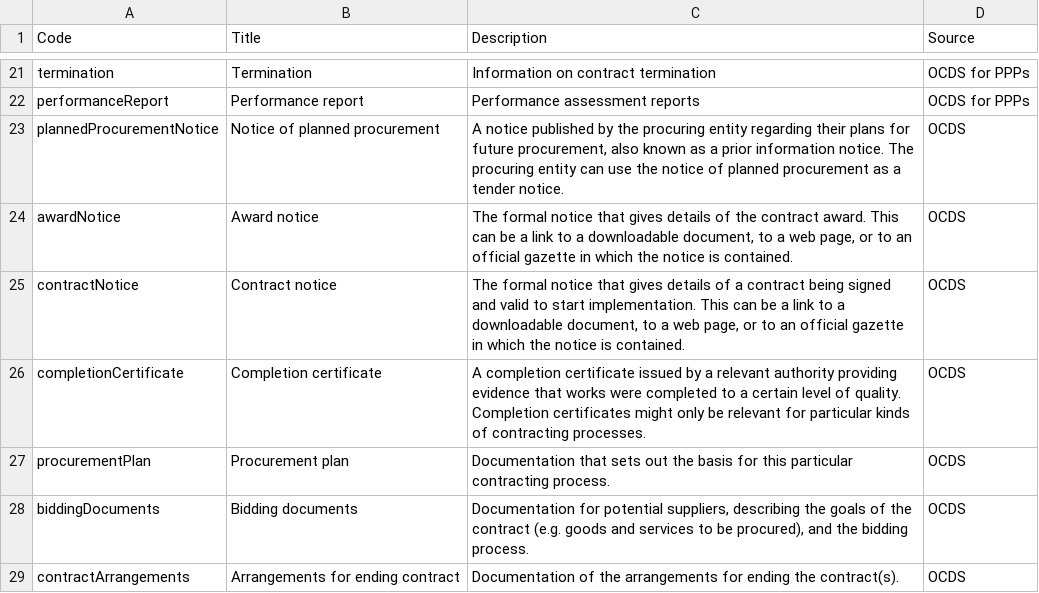
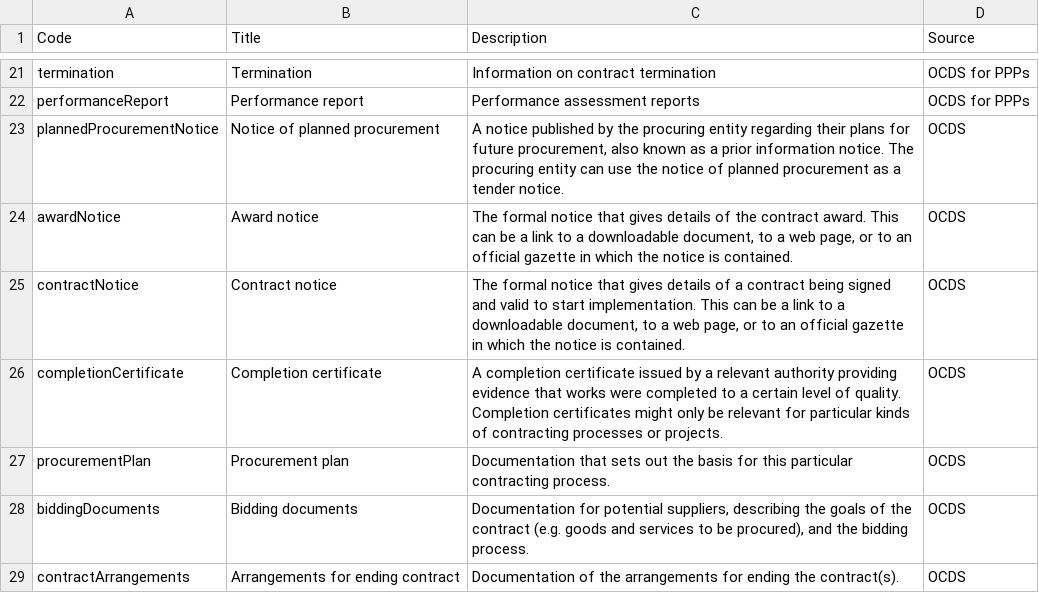
Before and after one commit to open-contracting/infrastructure, a CSV file: schema/project-level/codelists/documentType.csv, drawn as a sheet; only a part is shown, gaps mark what is left out.

```diff
--- a/schema/project-level/codelists/documentType.csv
+++ b/schema/project-level/codelists/documentType.csv
@@ -25,3 +25,3 @@ awardNotice,Award notice,"The formal notice that gives details of the contract a
 contractNotice,Contract notice,"The formal notice that gives details of a contract being signed and valid to start implementation. This can be a link to a downloadable document, to a web page, or to an official gazette in which the notice is contained.",OCDS
-completionCertificate,Completion certificate,A completion certificate issued by a relevant authority providing evidence that works were completed to a certain level of quality. Completion certificates might only be relevant for particular kinds of contracting processes.,OCDS
+completionCertificate,Completion certificate,A completion certificate issued by a relevant authority providing evidence that works were completed to a certain level of quality. Completion certificates might only be relevant for particular kinds of contracting processes or projects.,OCDS
 procurementPlan,Procurement plan,Documentation that sets out the basis for this particular contracting process.,OCDS
```
Also changed, not shown: 1 other file.
